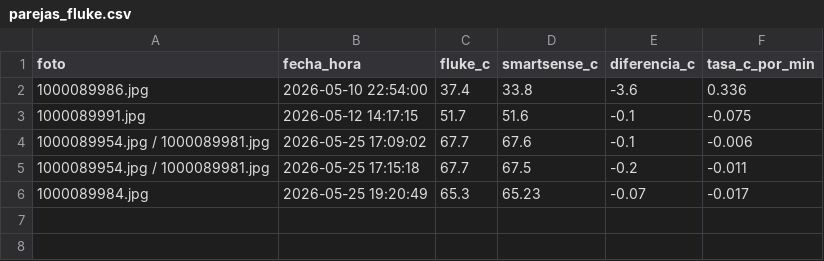
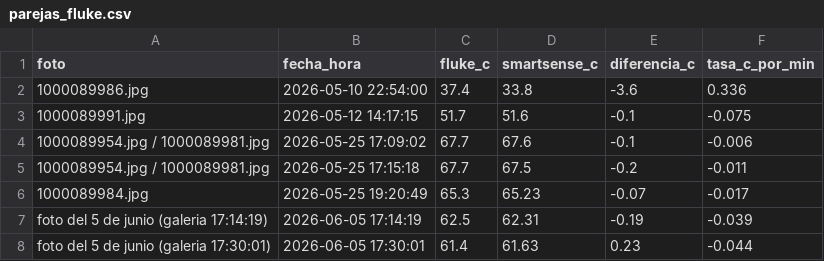
Before and after one commit to DavidSPuentesc/SmartSense-Monitoring, a CSV file: analisis/parejas_fluke.csv, drawn as a sheet; the diff names each change by its address in the sheet, - before the commit and + after, or states it on an @@ line.

Commit message:
Agregar las dos parejas Fluke del 5 de junio: seis parejas estables verificables

```diff
--- a/analisis/parejas_fluke.csv
+++ b/analisis/parejas_fluke.csv
+row 7: foto del 5 de junio (galeria 17:14:19) | 2026-06-05 17:14:19 | 62.5 | 62.31 | -0.19 | -0.039
+row 8: foto del 5 de junio (galeria 17:30:01) | 2026-06-05 17:30:01 | 61.4 | 61.63 | 0.23 | -0.044
```
Also changed, not shown: 12 other files.
